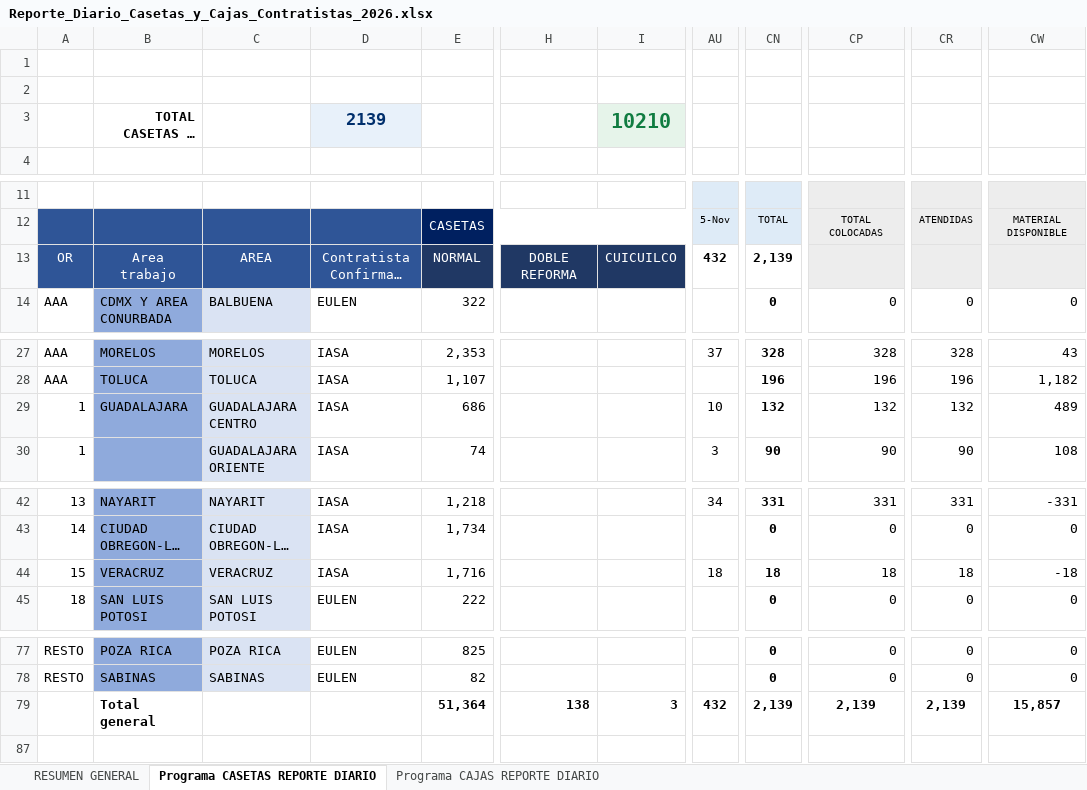
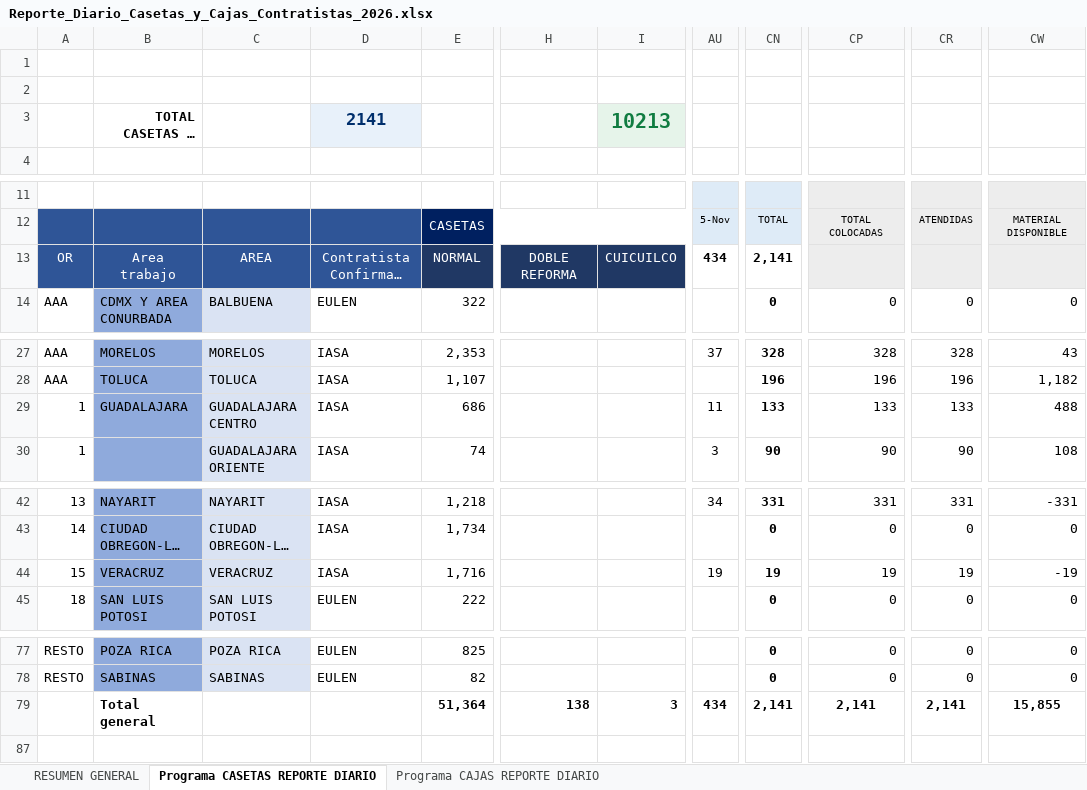
Before and after one commit to pahernandez-sys/dashboard-imagen-telmex, an Excel workbook: data/Reporte_Diario_Casetas_y_Cajas_Contratistas_2026.xlsx, sheet Programa CASETAS REPORTE DIARIO, drawn as a sheet; only a part is shown, gaps mark what is left out; long unchanged cells end in …; values as stored, in another font and other column widths than the file's, no borders; conditional formats not drawn; the diff names each change by its address in the sheet, - before the commit and + after, or states it on an @@ line.

```diff
--- a/data/Reporte_Diario_Casetas_y_Cajas_Contratistas_2026.xlsx (sheet Programa CASETAS REPORTE DIARIO)
+++ b/data/Reporte_Diario_Casetas_y_Cajas_Contratistas_2026.xlsx (sheet Programa CASETAS REPORTE DIARIO)
-D3: 2139
+D3: 2141
-I3: 10210
+I3: 10213
-AU13: 432
+AU13: 434
-CN13: 2,139
+CN13: 2,141
-AU29: 10
+AU29: 11
-CN29: 132
+CN29: 133
-CP29: 132
+CP29: 133
-CR29: 132
+CR29: 133
-CW29: 489
+CW29: 488
-AU44: 18
+AU44: 19
-CN44: 18
+CN44: 19
-CP44: 18
+CP44: 19
-CR44: 18
+CR44: 19
-CW44: -18
+CW44: -19
-AU79: 432
+AU79: 434
-CN79: 2,139
+CN79: 2,141
-CP79: 2,139
+CP79: 2,141
-CR79: 2,139
+CR79: 2,141
-CW79: 15,857
+CW79: 15,855
```
Also changed, not shown: sheet RESUMEN GENERAL, sheet Programa CAJAS REPORTE DIARIO, 2 other files.
